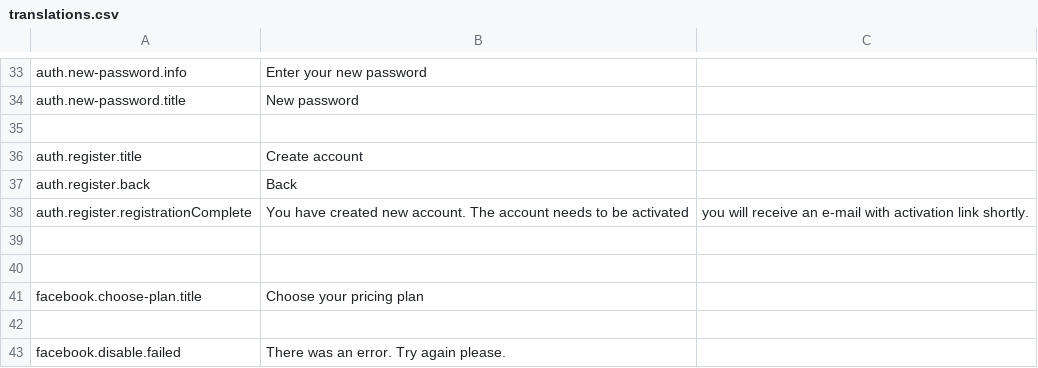
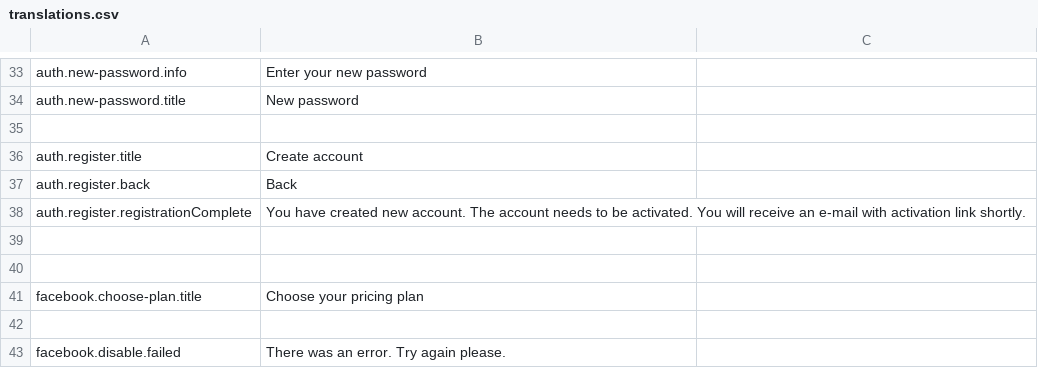
Before and after one commit to keboola/bi-facebook-fans, a CSV file: application/languages/en/translations.csv, drawn as a sheet; only a part is shown, gaps mark what is left out.

```diff
--- a/application/languages/en/translations.csv
+++ b/application/languages/en/translations.csv
@@ -37,3 +37,3 @@ auth.register.title;Create account
 auth.register.back;Back
-auth.register.registrationComplete;You have created new account. The account needs to be activated; you will receive an e-mail with activation link shortly.
+auth.register.registrationComplete;"You have created new account. The account needs to be activated. You will receive an e-mail with activation link shortly."
 
```
Also changed, not shown: 7 other files.
